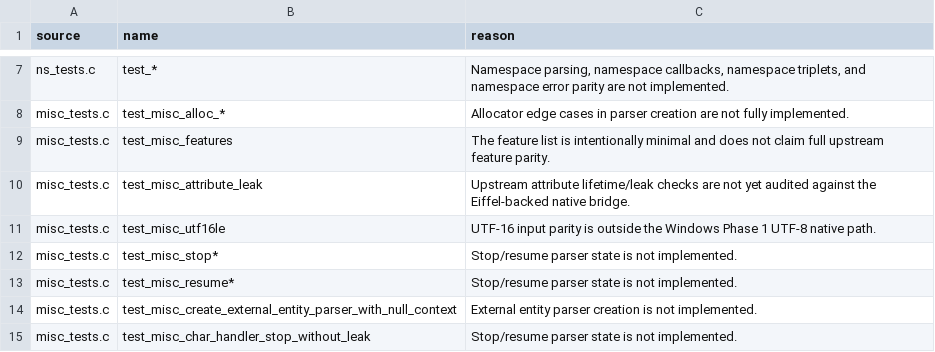
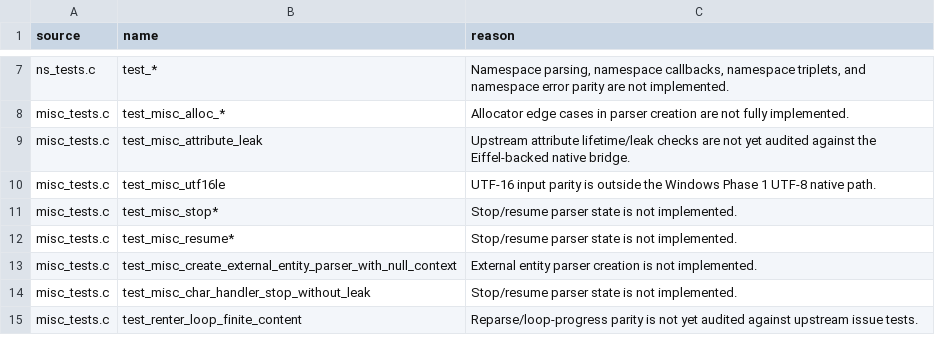
Before and after one commit to andersoxie/xpact, a TSV file: adapters/libexpat/expected-failures.tsv, drawn as a sheet; only a part is shown, gaps mark what is left out; the shorter side is filled out with more unchanged rows; the diff names each change by its address in the sheet, - before the commit and + after, or states it on an @@ line.

Commit message:
Yet another step
I moved misc_tests.c test_misc_features from expected failure to green by verifying XML_GetFeatureList through the Windows Eiffel-backed DLL path. Counts now are:
Expected failures: 254 -> 253
Green patterns: 47 -> 48
I also added real XML_DefaultCurrent groundwork: the native export now delegates XML_DefaultCurrent into the Eiffel bridge, Eiffel tracks callback-time default replay text, and internal entity expansion now respects XML_SetDefaultHandler vs XML_SetDefaultHandlerExpand. I left upstream basic_tests.c test_default_current red because full parity still needs exact Expat DTD default-handler token replay.
Verified:
xpact Phase 1 tests: ok
xpact Eiffel DLL smoke: ok
libexpat adapter manifest: 399 tests, 253 expected failures
Windows ABI smoke: ok
native runtime smoke: ok
refreshed package: dist/xpact-0.1.0-preview-windows-x64.zip, SHA256 8324453966398645387894133515541e0b7ad9a6b085b37ed74ccdabe9e27733

```diff
--- a/adapters/libexpat/expected-failures.tsv
+++ b/adapters/libexpat/expected-failures.tsv
-row 9: misc_tests.c | test_misc_features | The feature list is intentionally minimal and does not claim full upstream feature parity.
```
Also changed, not shown: adapters/libexpat/parity.tsv, 12 other files.
